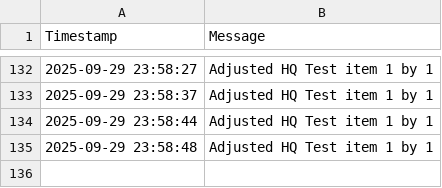
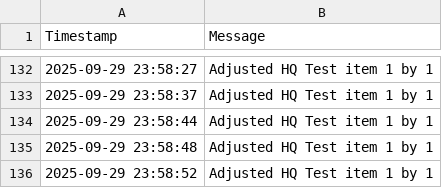
Before and after one commit to mrclubbe-git/App_Data, a CSV file: Data/event_log.csv, drawn as a sheet; only a part is shown, gaps mark what is left out; the diff names each change by its address in the sheet, - before the commit and + after, or states it on an @@ line.

Commit message:
Append event log

```diff
--- a/Data/event_log.csv
+++ b/Data/event_log.csv
+row 136: 2025-09-29 23:58:52 | Adjusted HQ Test item 1 by 1
```
